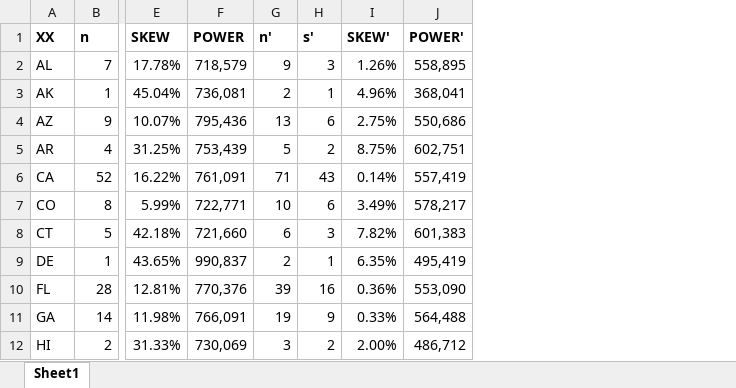
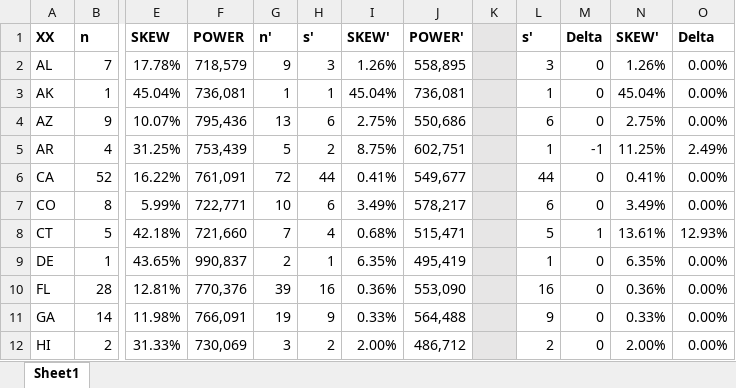
Before and after one commit to alecramsay/MM2, an Excel workbook: results/2022_reps_by_state(600,0).xlsx, sheet Sheet1, drawn as a sheet; only a part is shown, gaps mark what is left out; values as stored, in another font and other column widths than the file's, no borders; conditional formats not drawn; the diff covers the shown part only; the diff names each change by its address in the sheet, - before the commit and + after, or states it on an @@ line.

```diff
--- a/results/2022_reps_by_state(600,0).xlsx (sheet Sheet1)
+++ b/results/2022_reps_by_state(600,0).xlsx (sheet Sheet1)
+column K, empty
+column L, rows 1-12: s' | 3 | 1 | 6 | 1 | 44 | 6 | 5 | 1 | 16 | 9 | 2
+column M, rows 1-12: Delta | 0 | 0 | 0 | -1 | 0 | 0 | 1 | 0 | 0 | 0 | 0
+column N, rows 1-12: SKEW' | 1.26% | 45.04% | 2.75% | 11.25% | 0.41% | 3.49% | 13.61% | 6.35% | 0.36% | 0.33% | 2.00%
+column O, rows 1-12: Delta | 0.00% | 0.00% | 0.00% | 2.49% | 0.00% | 0.00% | 12.93% | 0.00% | 0.00% | 0.00% | 0.00%
-G3: 2
+G3: 1
-I3: 4.96%
+I3: 45.04%
-J3: 368,041
+J3: 736,081
-G6: 71
+G6: 72
-H6: 43
+H6: 44
-I6: 0.14%
+I6: 0.41%
-J6: 557,419
+J6: 549,677
-G8: 6
+G8: 7
-H8: 3
+H8: 4
-I8: 7.82%
+I8: 0.68%
-J8: 601,383
+J8: 515,471
```
Also changed, not shown: 32 edited cells elsewhere in this sheet, 3 other files.
